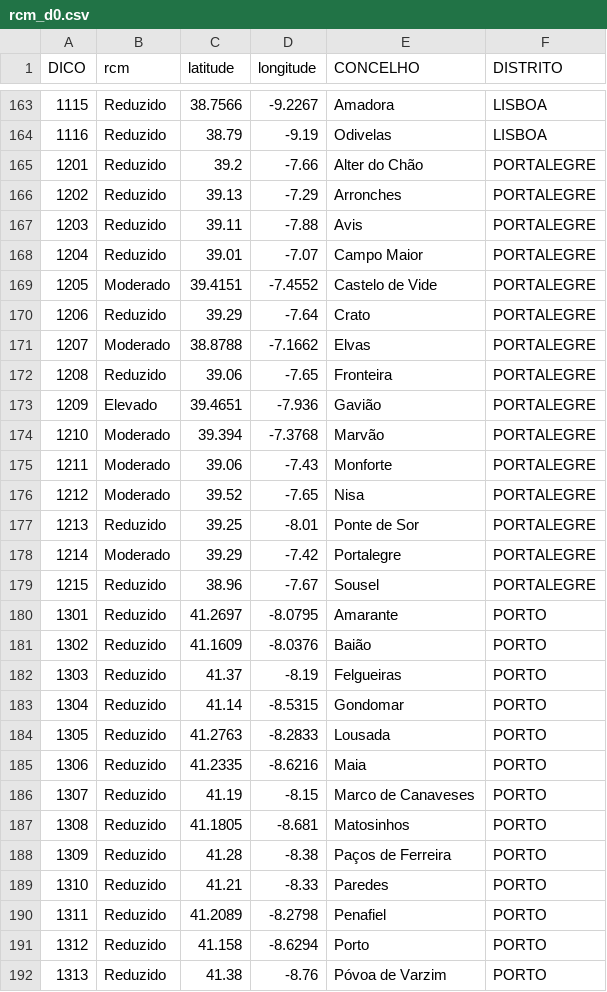
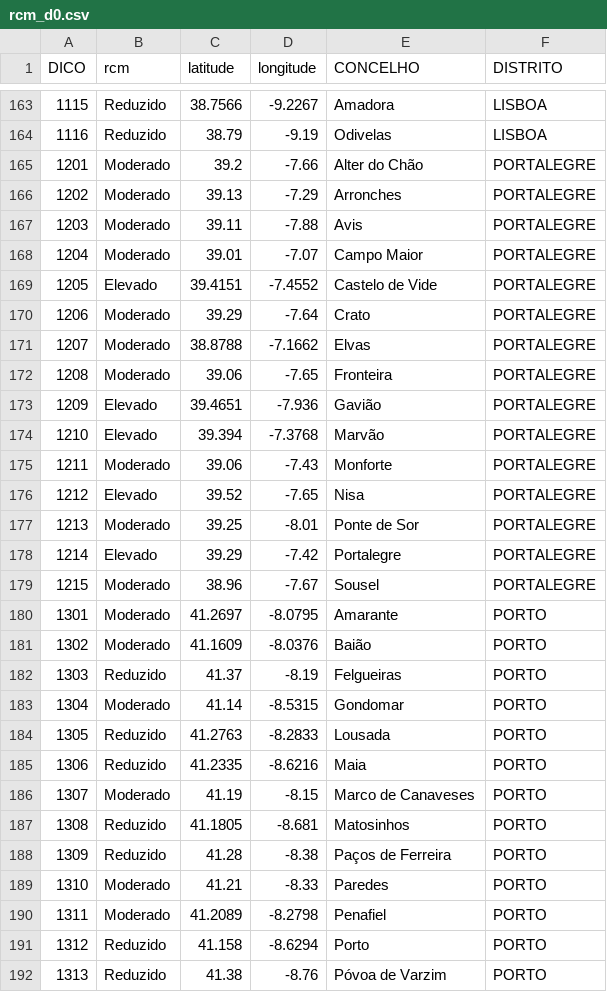
Before and after one commit to CatiaBarros/rcm-scheduler, a CSV file: rcm_d0.csv, drawn as a sheet; only a part is shown, gaps mark what is left out; the diff covers the shown part only.

```diff
--- a/rcm_d0.csv
+++ b/rcm_d0.csv
@@ -164,28 +164,28 @@ DICO,rcm,latitude,longitude,CONCELHO,DISTRITO
 1116,Reduzido,38.79,-9.19,Odivelas,LISBOA
-1201,Reduzido,39.2,-7.66,Alter do Chão,PORTALEGRE
-1202,Reduzido,39.13,-7.29,Arronches,PORTALEGRE
-1203,Reduzido,39.11,-7.88,Avis,PORTALEGRE
-1204,Reduzido,39.01,-7.07,Campo Maior,PORTALEGRE
-1205,Moderado,39.4151,-7.4552,Castelo de Vide,PORTALEGRE
-1206,Reduzido,39.29,-7.64,Crato,PORTALEGRE
+1201,Moderado,39.2,-7.66,Alter do Chão,PORTALEGRE
+1202,Moderado,39.13,-7.29,Arronches,PORTALEGRE
+1203,Moderado,39.11,-7.88,Avis,PORTALEGRE
+1204,Moderado,39.01,-7.07,Campo Maior,PORTALEGRE
+1205,Elevado,39.4151,-7.4552,Castelo de Vide,PORTALEGRE
+1206,Moderado,39.29,-7.64,Crato,PORTALEGRE
 1207,Moderado,38.8788,-7.1662,Elvas,PORTALEGRE
-1208,Reduzido,39.06,-7.65,Fronteira,PORTALEGRE
+1208,Moderado,39.06,-7.65,Fronteira,PORTALEGRE
 1209,Elevado,39.4651,-7.936,Gavião,PORTALEGRE
-1210,Moderado,39.394,-7.3768,Marvão,PORTALEGRE
+1210,Elevado,39.394,-7.3768,Marvão,PORTALEGRE
 1211,Moderado,39.06,-7.43,Monforte,PORTALEGRE
-1212,Moderado,39.52,-7.65,Nisa,PORTALEGRE
-1213,Reduzido,39.25,-8.01,Ponte de Sor,PORTALEGRE
-1214,Moderado,39.29,-7.42,Portalegre,PORTALEGRE
-1215,Reduzido,38.96,-7.67,Sousel,PORTALEGRE
-1301,Reduzido,41.2697,-8.0795,Amarante,PORTO
-1302,Reduzido,41.1609,-8.0376,Baião,PORTO
+1212,Elevado,39.52,-7.65,Nisa,PORTALEGRE
+1213,Moderado,39.25,-8.01,Ponte de Sor,PORTALEGRE
+1214,Elevado,39.29,-7.42,Portalegre,PORTALEGRE
+1215,Moderado,38.96,-7.67,Sousel,PORTALEGRE
+1301,Moderado,41.2697,-8.0795,Amarante,PORTO
+1302,Moderado,41.1609,-8.0376,Baião,PORTO
 1303,Reduzido,41.37,-8.19,Felgueiras,PORTO
-1304,Reduzido,41.14,-8.5315,Gondomar,PORTO
+1304,Moderado,41.14,-8.5315,Gondomar,PORTO
 1305,Reduzido,41.2763,-8.2833,Lousada,PORTO
 1306,Reduzido,41.2335,-8.6216,Maia,PORTO
-1307,Reduzido,41.19,-8.15,Marco de Canaveses,PORTO
+1307,Moderado,41.19,-8.15,Marco de Canaveses,PORTO
 1308,Reduzido,41.1805,-8.681,Matosinhos,PORTO
 1309,Reduzido,41.28,-8.38,Paços de Ferreira,PORTO
-1310,Reduzido,41.21,-8.33,Paredes,PORTO
-1311,Reduzido,41.2089,-8.2798,Penafiel,PORTO
+1310,Moderado,41.21,-8.33,Paredes,PORTO
+1311,Moderado,41.2089,-8.2798,Penafiel,PORTO
 1312,Reduzido,41.158,-8.6294,Porto,PORTO
```
Also changed, not shown: 120 edited cells elsewhere in this file, 1 other file.
